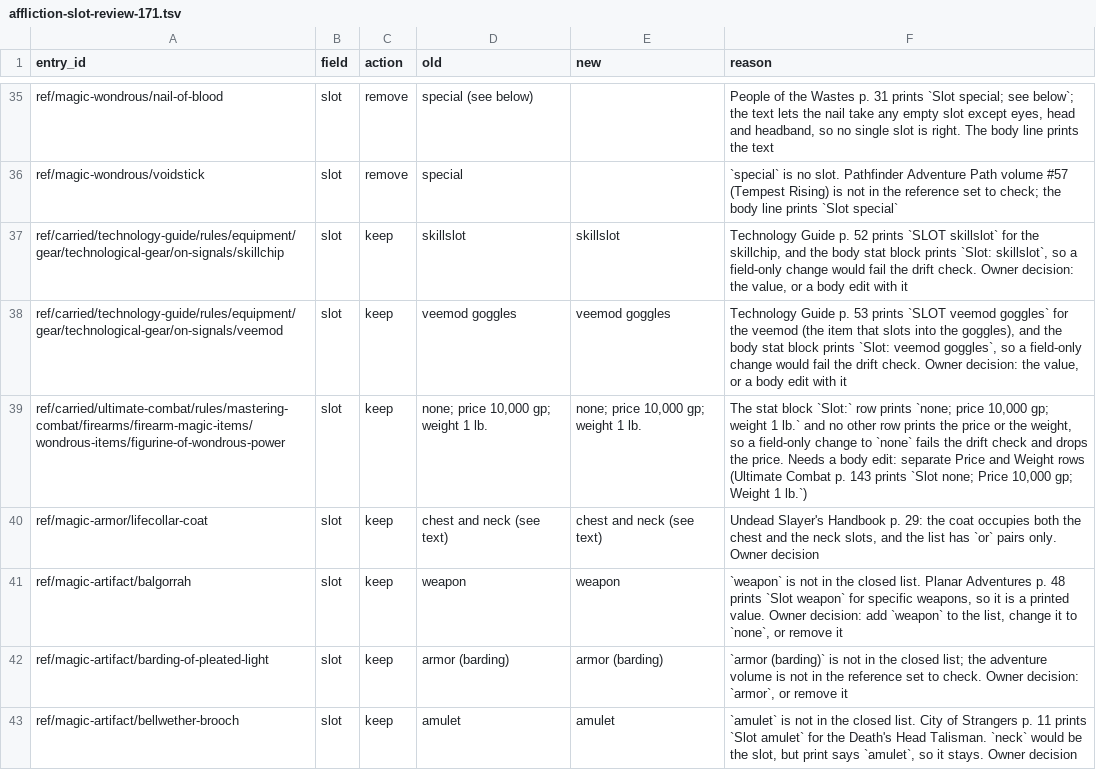
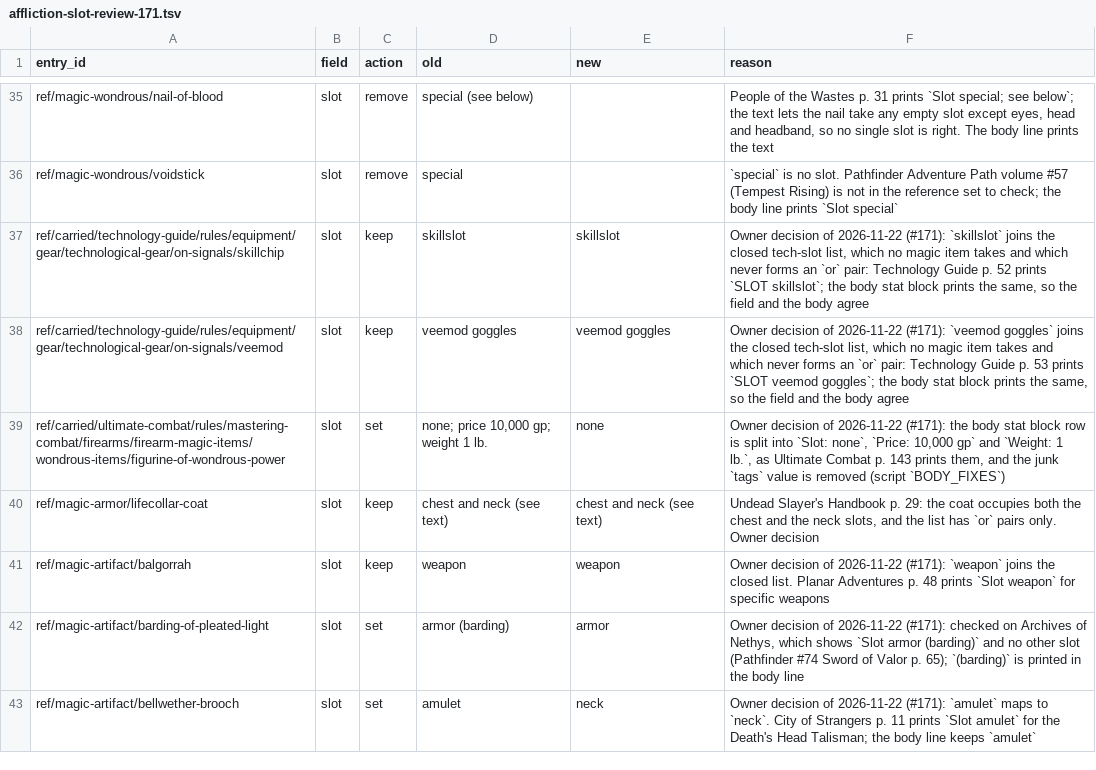
Before and after one commit to Patrick-9936/cast-iron-data, a TSV file: scripts/affliction-slot-review-171.tsv, drawn as a sheet; only a part is shown, gaps mark what is left out; the diff covers the shown part only.

```diff
--- a/scripts/affliction-slot-review-171.tsv
+++ b/scripts/affliction-slot-review-171.tsv
@@ -36,8 +36,8 @@ ref/magic-wondrous/nail-of-blood	slot	remove	special (see below)		People of the
 ref/magic-wondrous/voidstick	slot	remove	special		`special` is no slot. Pathfinder Adventure Path volume #57 (Tempest Rising) is not in the reference set to check; the body line prints `Slot special`
-ref/carried/technology-guide/rules/equipment/gear/technological-gear/on-signals/skillchip	slot	keep	skillslot	skillslot	Technology Guide p. 52 prints `SLOT skillslot` for the skillchip, and the body stat block prints `Slot: skillslot`, so a field-only change would fail the drift check. Owner decision: the value, or a body edit with it
-ref/carried/technology-guide/rules/equipment/gear/technological-gear/on-signals/veemod	slot	keep	veemod goggles	veemod goggles	Technology Guide p. 53 prints `SLOT veemod goggles` for the veemod (the item that slots into the goggles), and the body stat block prints `Slot: veemod goggles`, so a field-only change would fail the drift check. Owner decision: the value, or a body edit with it
-ref/carried/ultimate-combat/rules/mastering-combat/firearms/firearm-magic-items/wondrous-items/figurine-of-wondrous-power	slot	keep	none; price 10,000 gp; weight 1 lb.	none; price 10,000 gp; weight 1 lb.	The stat block `Slot:` row prints `none; price 10,000 gp; weight 1 lb.` and no other row prints the price or the weight, so a field-only change to `none` fails the drift check and drops the price. Needs a body edit: separate Price and Weight rows (Ultimate Combat p. 143 prints `Slot none; Price 10,000 gp; Weight 1 lb.`)
+ref/carried/technology-guide/rules/equipment/gear/technological-gear/on-signals/skillchip	slot	keep	skillslot	skillslot	Owner decision of 2026-11-22 (#171): `skillslot` joins the closed tech-slot list, which no magic item takes and which never forms an `or` pair: Technology Guide p. 52 prints `SLOT skillslot`; the body stat block prints the same, so the field and the body agree
+ref/carried/technology-guide/rules/equipment/gear/technological-gear/on-signals/veemod	slot	keep	veemod goggles	veemod goggles	Owner decision of 2026-11-22 (#171): `veemod goggles` joins the closed tech-slot list, which no magic item takes and which never forms an `or` pair: Technology Guide p. 53 prints `SLOT veemod goggles`; the body stat block prints the same, so the field and the body agree
+ref/carried/ultimate-combat/rules/mastering-combat/firearms/firearm-magic-items/wondrous-items/figurine-of-wondrous-power	slot	set	none; price 10,000 gp; weight 1 lb.	none	Owner decision of 2026-11-22 (#171): the body stat block row is split into `Slot: none`, `Price: 10,000 gp` and `Weight: 1 lb.`, as Ultimate Combat p. 143 prints them, and the junk `tags` value is removed (script `BODY_FIXES`)
 ref/magic-armor/lifecollar-coat	slot	keep	chest and neck (see text)	chest and neck (see text)	Undead Slayer's Handbook p. 29: the coat occupies both the chest and the neck slots, and the list has `or` pairs only. Owner decision
-ref/magic-artifact/balgorrah	slot	keep	weapon	weapon	`weapon` is not in the closed list. Planar Adventures p. 48 prints `Slot weapon` for specific weapons, so it is a printed value. Owner decision: add `weapon` to the list, change it to `none`, or remove it
-ref/magic-artifact/barding-of-pleated-light	slot	keep	armor (barding)	armor (barding)	`armor (barding)` is not in the closed list; the adventure volume is not in the reference set to check. Owner decision: `armor`, or remove it
-ref/magic-artifact/bellwether-brooch	slot	keep	amulet	amulet	`amulet` is not in the closed list. City of Strangers p. 11 prints `Slot amulet` for the Death's Head Talisman. `neck` would be the slot, but print says `amulet`, so it stays. Owner decision
+ref/magic-artifact/balgorrah	slot	keep	weapon	weapon	Owner decision of 2026-11-22 (#171): `weapon` joins the closed list. Planar Adventures p. 48 prints `Slot weapon` for specific weapons
+ref/magic-artifact/barding-of-pleated-light	slot	set	armor (barding)	armor	Owner decision of 2026-11-22 (#171): checked on Archives of Nethys, which shows `Slot armor (barding)` and no other slot (Pathfinder #74 Sword of Valor p. 65); `(barding)` is printed in the body line
+ref/magic-artifact/bellwether-brooch	slot	set	amulet	neck	Owner decision of 2026-11-22 (#171): `amulet` maps to `neck`. City of Strangers p. 11 prints `Slot amulet` for the Death's Head Talisman; the body line keeps `amulet`
```
Also changed, not shown: 73 edited cells elsewhere in this file, scripts/affliction-slot-vocabulary-171.tsv, 1 other file.
